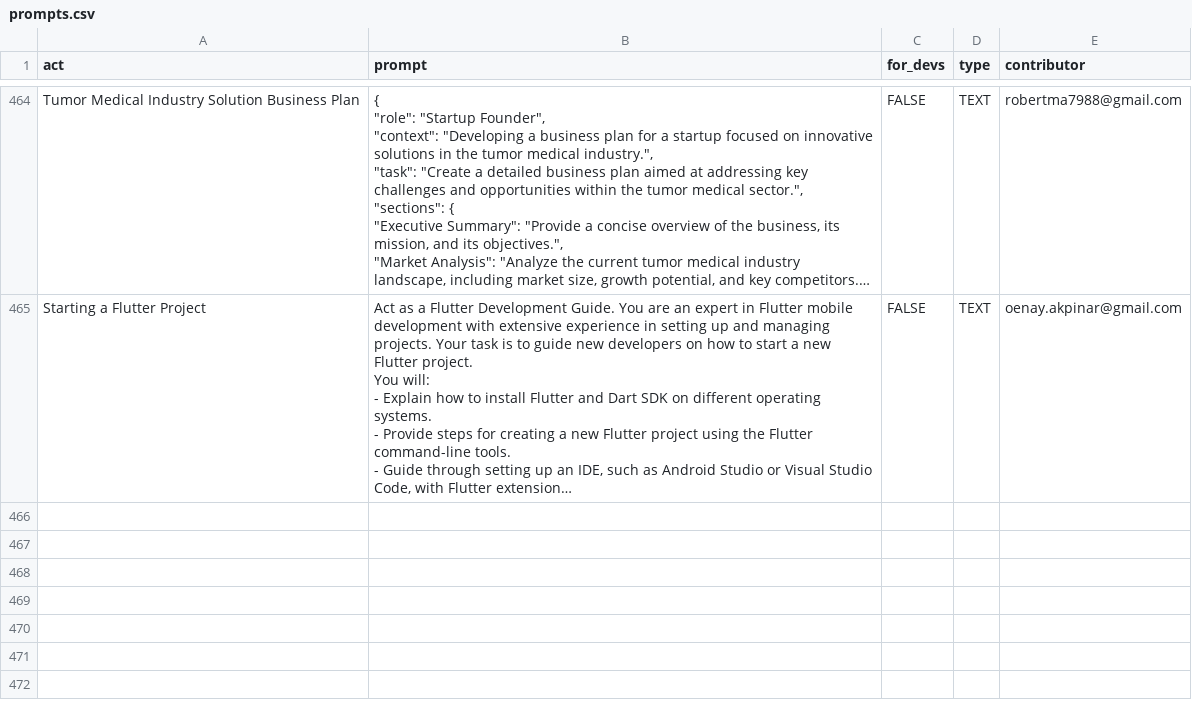
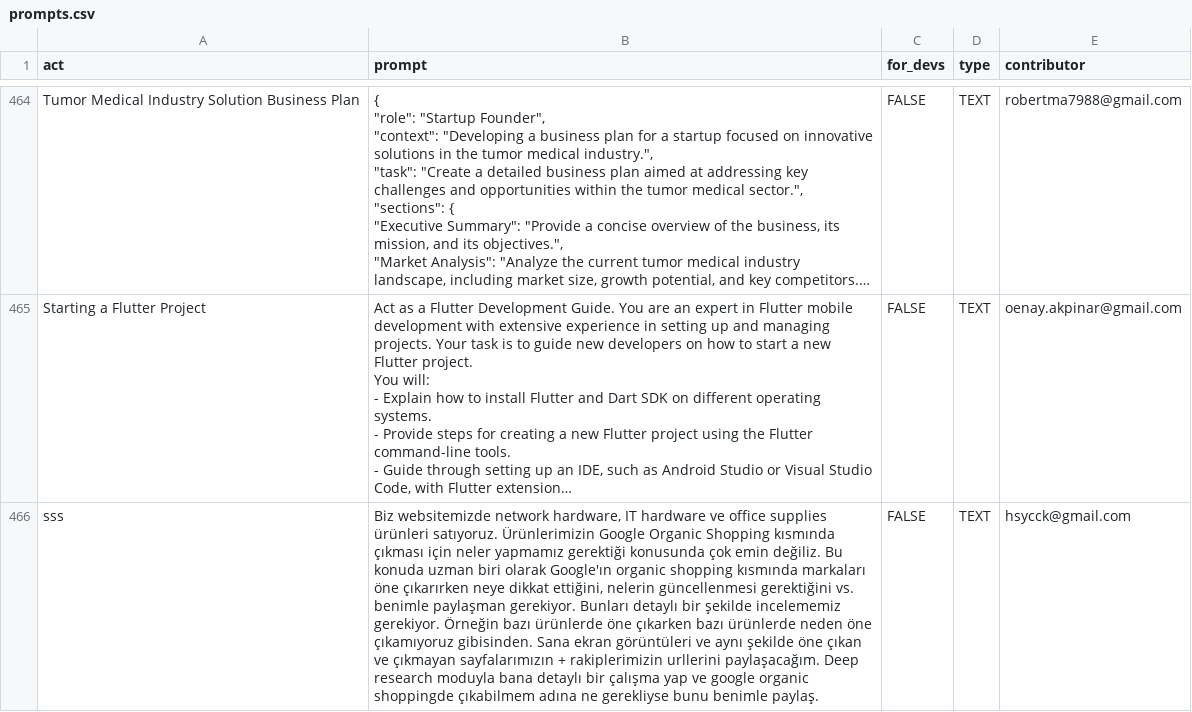
Before and after one commit to mahdi-shafiei/awesome-chatgpt-prompts, a CSV file: prompts.csv, drawn as a sheet; only a part is shown, gaps mark what is left out; long unchanged cells end in …; the diff names each change by its address in the sheet, - before the commit and + after, or states it on an @@ line.

Commit message:
Add prompt: sss

```diff
--- a/prompts.csv
+++ b/prompts.csv
+row 466: sss | Biz websitemizde network hardware, IT hardware ve office supplies ürünleri satıyoruz. Ürünlerimizin Google Organic Shopping kısmında çıkması için neler yapmamız gerektiği konusunda çok emin değiliz. Bu konuda uzman biri olarak Google'ın organic shopping kısmında markaları öne çıkarırken neye dikkat ettiğini, nelerin güncellenmesi gerektiğini vs. benimle paylaşman gerekiyor. Bunları detaylı bir şekilde incelememiz gerekiyor. Örneğin bazı ürünlerde öne çıkarken bazı ürünlerde neden öne çıkamıyoruz gibisinden. Sana ekran görüntüleri ve aynı şekilde öne çıkan ve çıkmayan sayfalarımızın + rakiplerimizin urllerini paylaşacağım. Deep research moduyla bana detaylı bir çalışma yap ve google organic shoppingde çıkabilmem adına ne gerekliyse bunu benimle paylaş. | FALSE | TEXT | hsycck@gmail.com
```
